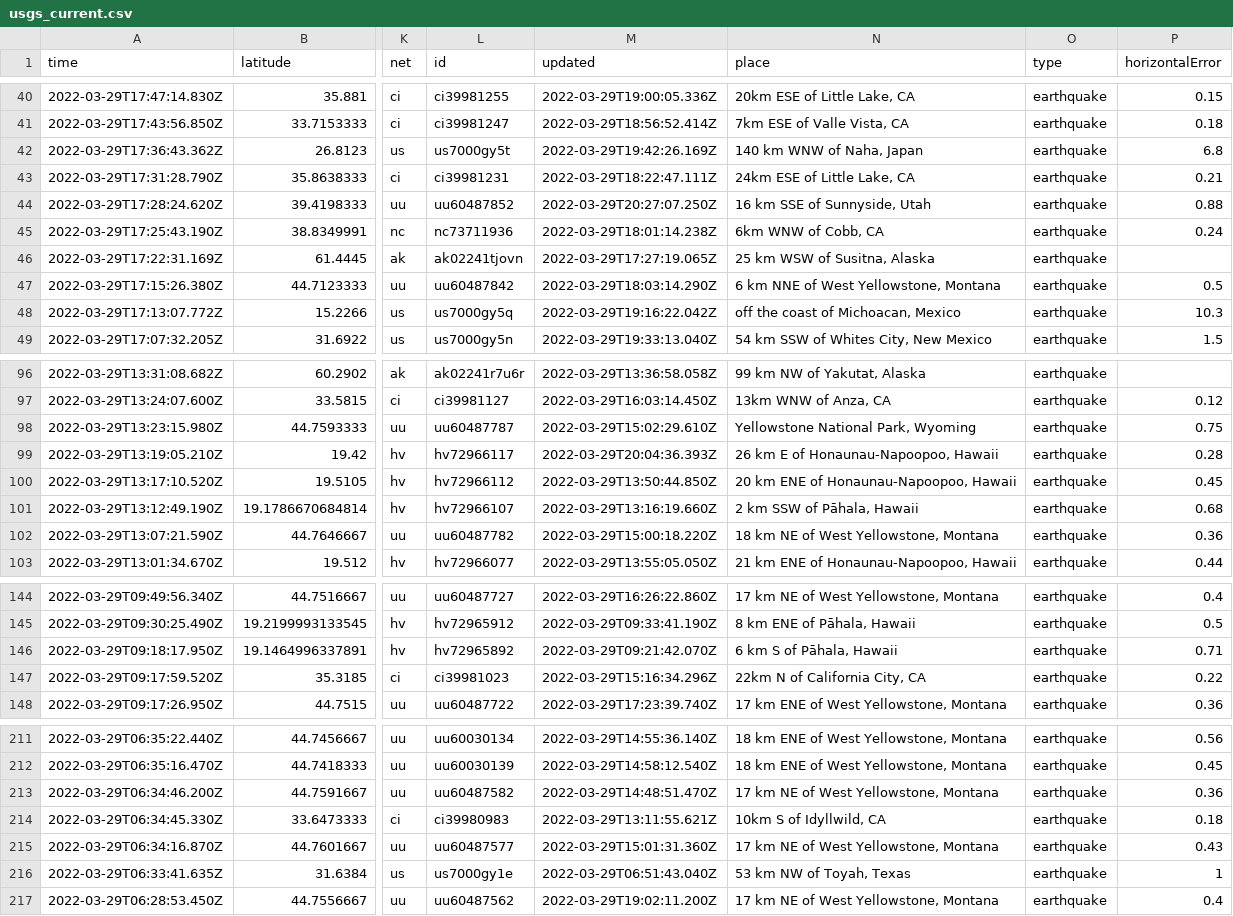
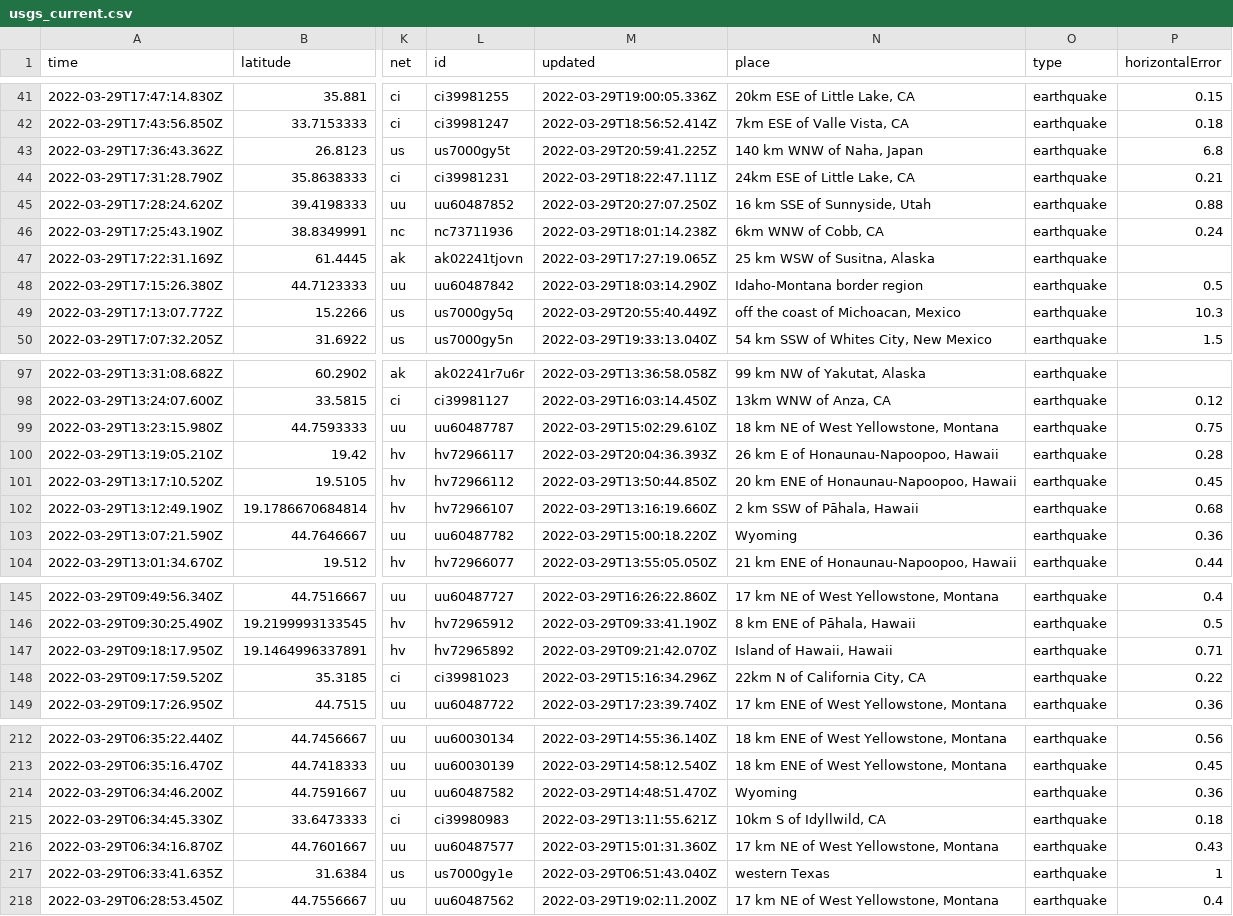
Before and after one commit to JohnnyBerkeley/Nicar2022_actions, a CSV file: usgs_current.csv, drawn as a sheet; only a part is shown, gaps mark what is left out; addresses are those after the commit; the diff covers the shown part only; the diff names each change by its address in the sheet, - before the commit and + after, or states it on an @@ line.

```diff
--- a/usgs_current.csv
+++ b/usgs_current.csv
-M43 (updated): 2022-03-29T19:42:26.169Z
+M43 (updated): 2022-03-29T20:59:41.225Z
-N48 (place): 6 km NNE of West Yellowstone, Montana
+N48 (place): Idaho-Montana border region
-M49 (updated): 2022-03-29T19:16:22.042Z
+M49 (updated): 2022-03-29T20:55:40.449Z
-N99 (place): Yellowstone National Park, Wyoming
+N99 (place): 18 km NE of West Yellowstone, Montana
-N103 (place): 18 km NE of West Yellowstone, Montana
+N103 (place): Wyoming
-N147 (place): 6 km S of Pāhala, Hawaii
+N147 (place): Island of Hawaii, Hawaii
-N214 (place): 17 km NE of West Yellowstone, Montana
+N214 (place): Wyoming
-N217 (place): 53 km NW of Toyah, Texas
+N217 (place): western Texas
```
Also changed, not shown: 3 added rows, 4 removed rows and 12 edited cells elsewhere in this file, 1 other file.
